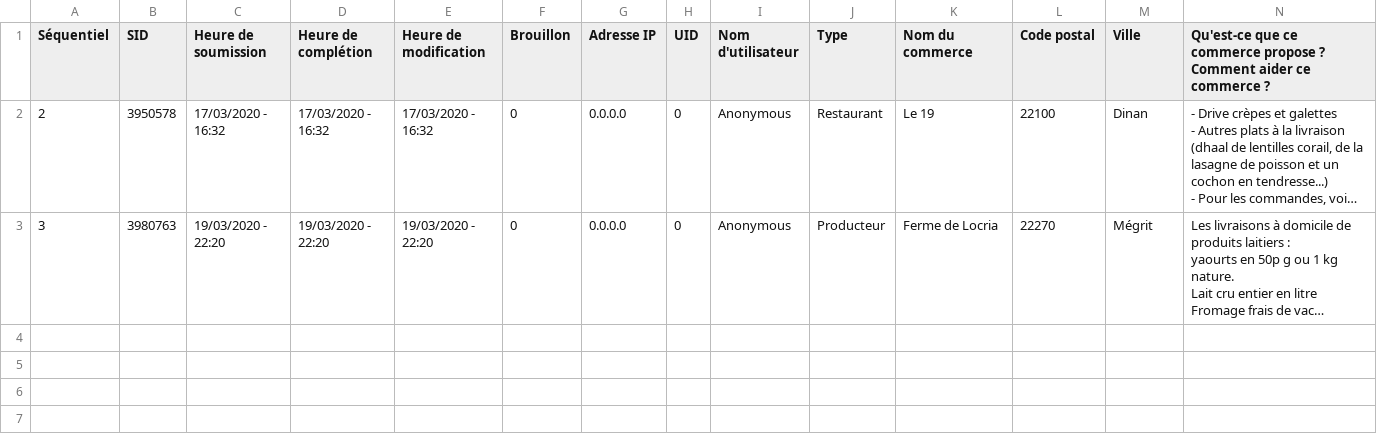
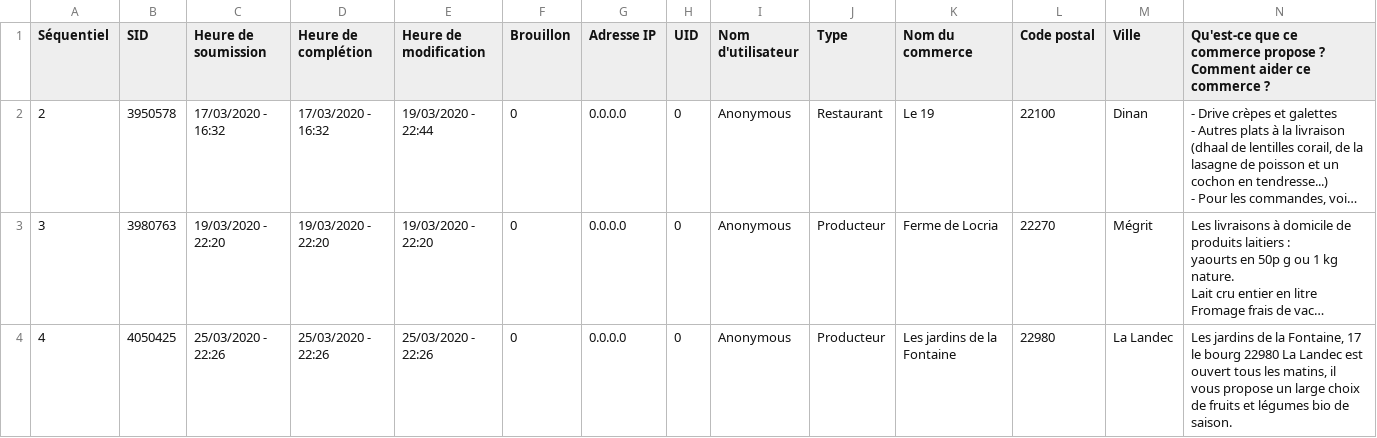
Before and after one commit to lassembleuse/entraide-dinan, a CSV file: src/_data/entraide_dinan_coronavirus.csv, drawn as a sheet; only a part is shown; long unchanged cells end in …; rows hold the shown columns only; the diff covers the shown part only; the diff names each change by its address in the sheet, - before the commit and + after, or states it on an @@ line.

```diff
--- a/src/_data/entraide_dinan_coronavirus.csv
+++ b/src/_data/entraide_dinan_coronavirus.csv
-E2 (Heure de modification): 17/03/2020 - 16:32
+E2 (Heure de modification): 19/03/2020 - 22:44
+row 4: 4 | 4050425 | 25/03/2020 - 22:26 | 25/03/2020 - 22:26 | 25/03/2020 - 22:26 | 0 | 0.0.0.0 | 0 | Anonymous | Producteur | Les jardins de la Fontaine | 22980 | La Landec | Les jardins de la Fontaine, 17 le bourg 22980 La Landec est ouvert tous les matins, il vous propose un large choix de fruits et légumes bio de saison.
```
Also changed, not shown: 2 added rows elsewhere in this file, 5 other files.
